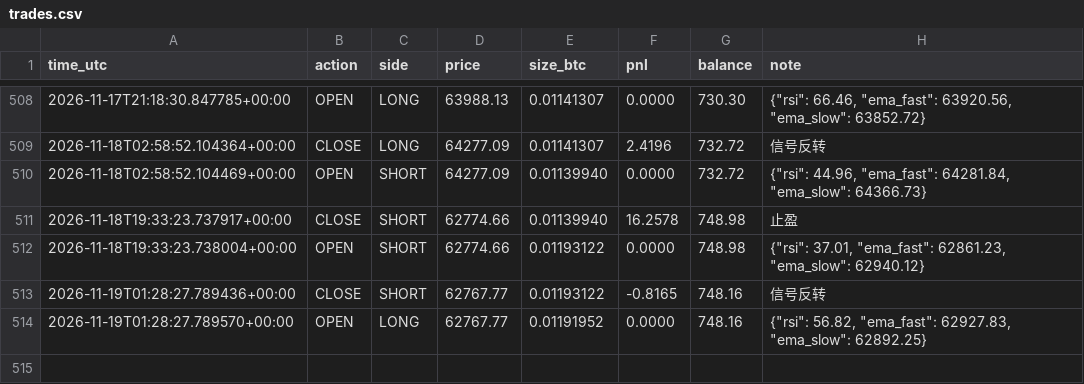
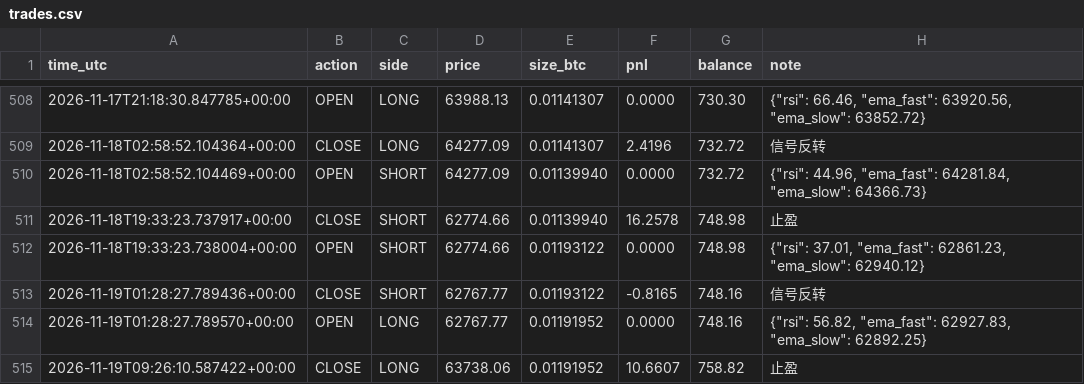
Before and after one commit to kk668900/btc-paper-bot, a CSV file: trades.csv, drawn as a sheet; only a part is shown, gaps mark what is left out.

```diff
--- a/trades.csv
+++ b/trades.csv
@@ -514 +514,2 @@ time_utc,action,side,price,size_btc,pnl,balance,note
 2026-11-19T01:28:27.789570+00:00,OPEN,LONG,62767.77,0.01191952,0.0000,748.16,"{""rsi"": 56.82, ""ema_fast"": 62927.83, ""ema_slow"": 62892.25}"
+2026-11-19T09:26:10.587422+00:00,CLOSE,LONG,63738.06,0.01191952,10.6607,758.82,止盈
```
Also changed, not shown: 1 other file.
